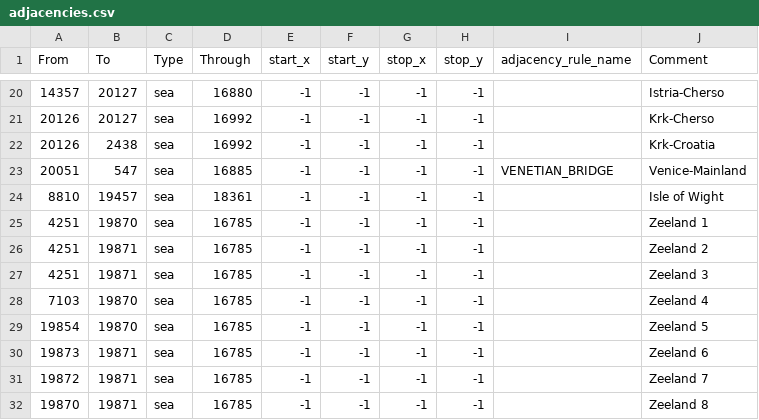
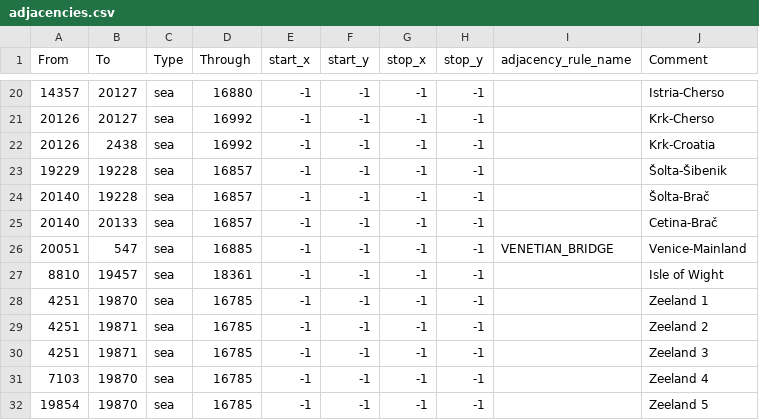
Before and after one commit to EdouardSaladier/Magna-Europa-Reloaded, a CSV file: map/adjacencies.csv, drawn as a sheet; only a part is shown, gaps mark what is left out; the shorter side is filled out with more unchanged rows; the diff names each change by its address in the sheet, - before the commit and + after, or states it on an @@ line.

```diff
--- a/map/adjacencies.csv
+++ b/map/adjacencies.csv
+row 23: 19229 | 19228 | sea | 16857 | -1 | -1 | -1 | -1 |  | Šolta-Šibenik
+row 24: 20140 | 19228 | sea | 16857 | -1 | -1 | -1 | -1 |  | Šolta-Brač
+row 25: 20140 | 20133 | sea | 16857 | -1 | -1 | -1 | -1 |  | Cetina-Brač
```
Also changed, not shown: 29 other files.
